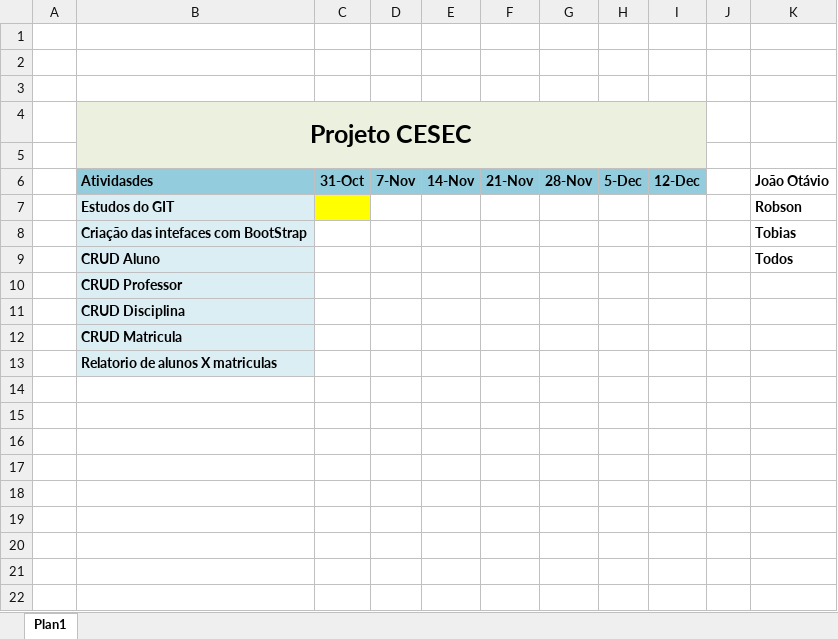
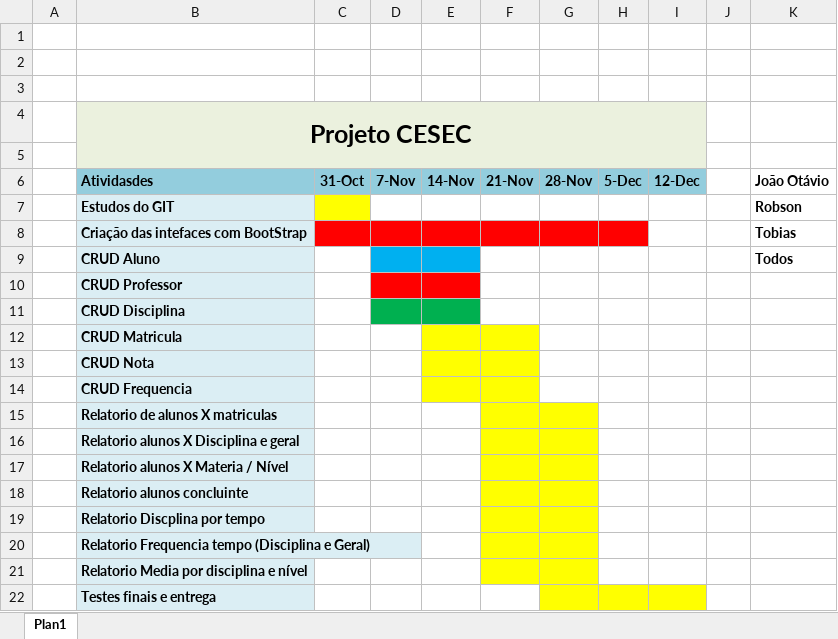
Before and after one commit to roobinho2274/cesecintra, an Excel workbook: Cronograma.xlsx, sheet Plan1, drawn as a sheet; values as stored, in another font and other column widths than the file's, no borders; addresses are those after the commit; the diff names each change by its address in the sheet, - before the commit and + after, or states it on an @@ line.

Commit message:
Atualização do Cronograma e alerta no login

```diff
--- a/Cronograma.xlsx (sheet Plan1)
+++ b/Cronograma.xlsx (sheet Plan1)
-C8:H8 fill: none
+C8:H8 fill: #FF0000
-D9:E9 fill: none
+D9:E9 fill: #00B0F0
-D10:E10 fill: none
+D10:E10 fill: #FF0000
-D11:E11 fill: none
+D11:E11 fill: #00B050
-E12:F12 fill: none
+E12:F12 fill: #FFFF00
+row 13:  | CRUD Nota
+row 14:  | CRUD Frequencia
-F15:G15 fill: none
+F15:G15 fill: #FFFF00
+row 16:  | Relatorio alunos X Disciplina e geral
+row 17:  | Relatorio alunos X Materia / Nível
+row 18:  | Relatorio alunos concluinte
+row 19:  | Relatorio Discplina por tempo
+row 20:  | Relatorio Frequencia tempo (Disciplina e Geral)
+row 21:  | Relatorio Media por disciplina e nível
+row 22:  | Testes finais e entrega
```
Also changed, not shown: 1 other file.
